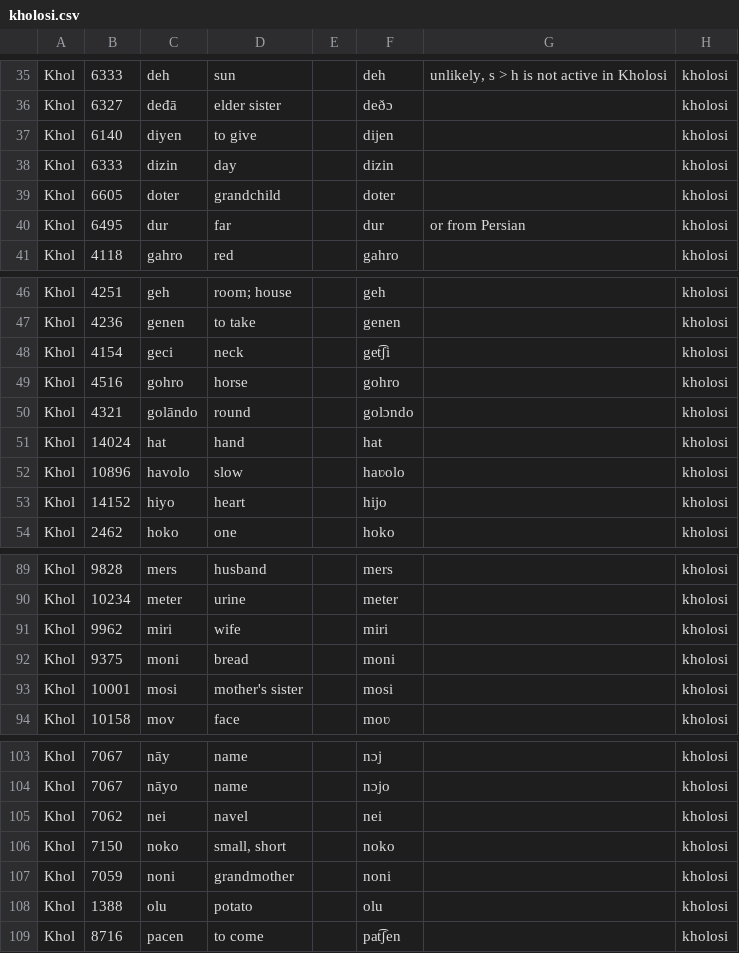
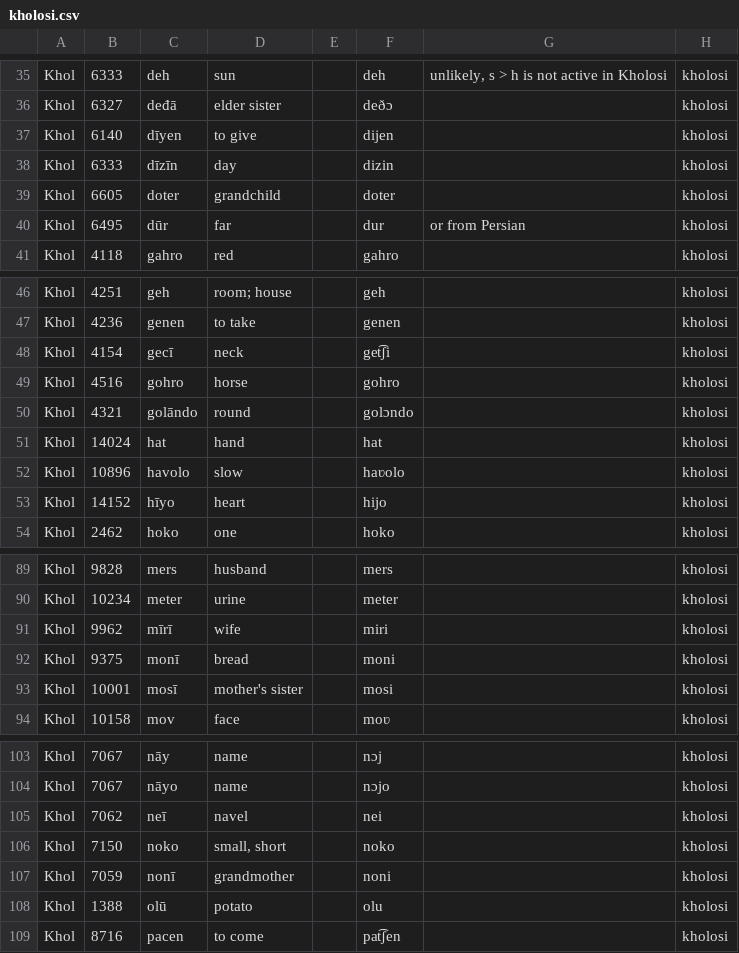
Before and after one commit to moli-mandala/data, a CSV file: data/other/forms/kholosi.csv, drawn as a sheet; only a part is shown, gaps mark what is left out; the diff covers the shown part only.

```diff
--- a/data/other/forms/kholosi.csv
+++ b/data/other/forms/kholosi.csv
@@ -36,6 +36,6 @@ Khol,6333,deh,sun,,deh,"unlikely, s > h is not active in Kholosi",kholosi
 Khol,6327,deđā,elder sister,,deðɔ,,kholosi
-Khol,6140,diyen,to give,,dijen,,kholosi
-Khol,6333,dizin,day,,dizin,,kholosi
+Khol,6140,dīyen,to give,,dijen,,kholosi
+Khol,6333,dīzīn,day,,dizin,,kholosi
 Khol,6605,doter,grandchild,,doter,,kholosi
-Khol,6495,dur,far,,dur,or from Persian,kholosi
+Khol,6495,dūr,far,,dur,or from Persian,kholosi
 Khol,4118,gahro,red,,gahro,,kholosi
@@ -47,3 +47,3 @@ Khol,4251,geh,room; house,,geh,,kholosi
 Khol,4236,genen,to take,,genen,,kholosi
-Khol,4154,geci,neck,,get͡ʃi,,kholosi
+Khol,4154,gecī,neck,,get͡ʃi,,kholosi
 Khol,4516,gohro,horse,,gohro,,kholosi
@@ -52,3 +52,3 @@ Khol,14024,hat,hand,,hat,,kholosi
 Khol,10896,havolo,slow,,haʋolo,,kholosi
-Khol,14152,hiyo,heart,,hijo,,kholosi
+Khol,14152,hīyo,heart,,hijo,,kholosi
 Khol,2462,hoko,one,,hoko,,kholosi
@@ -90,5 +90,5 @@ Khol,9828,mers,husband,,mers,,kholosi
 Khol,10234,meter,urine,,meter,,kholosi
-Khol,9962,miri,wife,,miri,,kholosi
-Khol,9375,moni,bread,,moni,,kholosi
-Khol,10001,mosi,mother's sister,,mosi,,kholosi
+Khol,9962,mīrī,wife,,miri,,kholosi
+Khol,9375,monī,bread,,moni,,kholosi
+Khol,10001,mosī,mother's sister,,mosi,,kholosi
 Khol,10158,mov,face,,moʋ,,kholosi
@@ -104,6 +104,6 @@ Khol,7067,nāy,name,,nɔj,,kholosi
 Khol,7067,nāyo,name,,nɔjo,,kholosi
-Khol,7062,nei,navel,,nei,,kholosi
+Khol,7062,neī,navel,,nei,,kholosi
 Khol,7150,noko,"small, short",,noko,,kholosi
-Khol,7059,noni,grandmother,,noni,,kholosi
-Khol,1388,olu,potato,,olu,,kholosi
+Khol,7059,nonī,grandmother,,noni,,kholosi
+Khol,1388,olū,potato,,olu,,kholosi
 Khol,8716,pacen,to come,,pat͡ʃen,,kholosi
```
Also changed, not shown: 31 edited cells elsewhere in this file, cldf/languages.csv, 6 other files.
